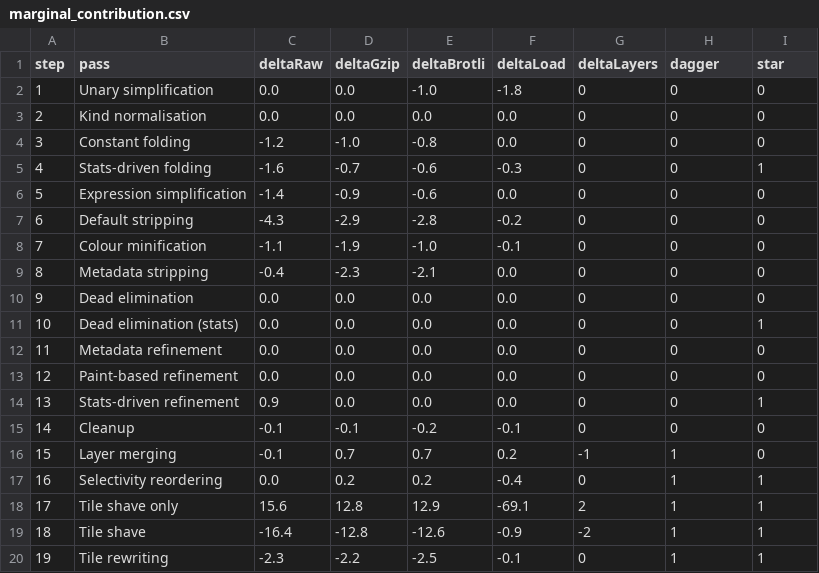
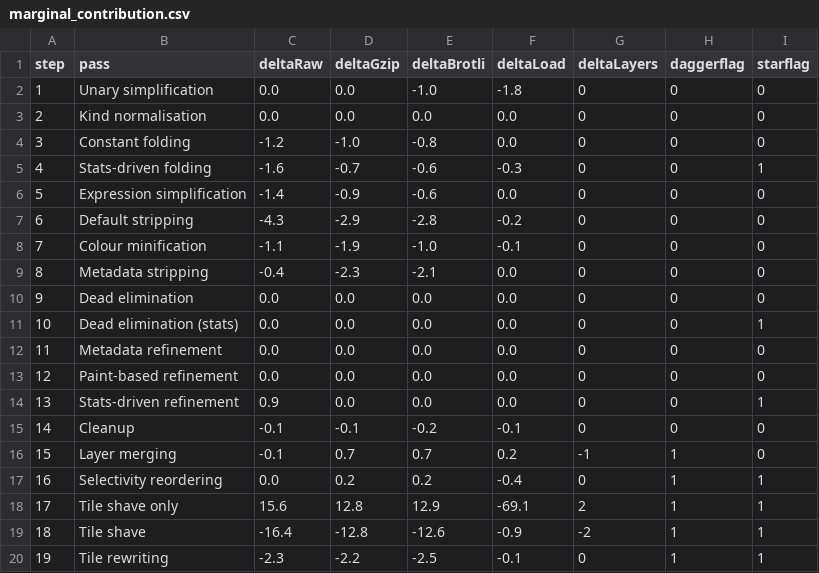
Before and after one commit to CommanderStorm/master-thesis, a CSV file: scripts/data/marginal_contribution.csv, drawn as a sheet.

```diff
--- a/scripts/data/marginal_contribution.csv
+++ b/scripts/data/marginal_contribution.csv
@@ -1,2 +1,2 @@
-step,pass,deltaRaw,deltaGzip,deltaBrotli,deltaLoad,deltaLayers,dagger,star
+step,pass,deltaRaw,deltaGzip,deltaBrotli,deltaLoad,deltaLayers,daggerflag,starflag
 1,Unary simplification,0.0,0.0,-1.0,-1.8,0,0,0
```
Also changed, not shown: 4 other files.
